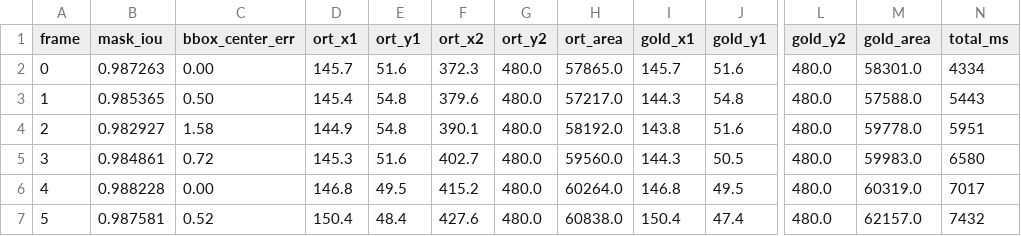
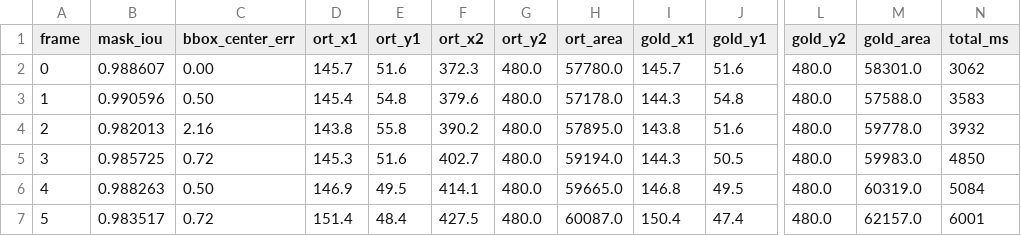
Before and after one commit to orz-i/woah, a CSV file: tools/sam2_onnx/reports/android_video_parity.csv, drawn as a sheet; only a part is shown, gaps mark what is left out; the diff covers the shown part only; the diff names each change by its address in the sheet, - before the commit and + after, or states it on an @@ line.

```diff
--- a/tools/sam2_onnx/reports/android_video_parity.csv
+++ b/tools/sam2_onnx/reports/android_video_parity.csv
-B2 (mask_iou): 0.987263
+B2 (mask_iou): 0.988607
-H2 (ort_area): 57865.0
+H2 (ort_area): 57780.0
-N2 (total_ms): 4334
+N2 (total_ms): 3062
-B3 (mask_iou): 0.985365
+B3 (mask_iou): 0.990596
-H3 (ort_area): 57217.0
+H3 (ort_area): 57178.0
-N3 (total_ms): 5443
+N3 (total_ms): 3583
-B4 (mask_iou): 0.982927
+B4 (mask_iou): 0.982013
-C4 (bbox_center_err): 1.58
+C4 (bbox_center_err): 2.16
-D4 (ort_x1): 144.9
+D4 (ort_x1): 143.8
-E4 (ort_y1): 54.8
+E4 (ort_y1): 55.8
-F4 (ort_x2): 390.1
+F4 (ort_x2): 390.2
-H4 (ort_area): 58192.0
+H4 (ort_area): 57895.0
-N4 (total_ms): 5951
+N4 (total_ms): 3932
-B5 (mask_iou): 0.984861
+B5 (mask_iou): 0.985725
-H5 (ort_area): 59560.0
+H5 (ort_area): 59194.0
-N5 (total_ms): 6580
+N5 (total_ms): 4850
-B6 (mask_iou): 0.988228
+B6 (mask_iou): 0.988263
-C6 (bbox_center_err): 0.00
+C6 (bbox_center_err): 0.50
-D6 (ort_x1): 146.8
+D6 (ort_x1): 146.9
-F6 (ort_x2): 415.2
+F6 (ort_x2): 414.1
-H6 (ort_area): 60264.0
+H6 (ort_area): 59665.0
-N6 (total_ms): 7017
+N6 (total_ms): 5084
-B7 (mask_iou): 0.987581
+B7 (mask_iou): 0.983517
-C7 (bbox_center_err): 0.52
+C7 (bbox_center_err): 0.72
-D7 (ort_x1): 150.4
+D7 (ort_x1): 151.4
-F7 (ort_x2): 427.6
+F7 (ort_x2): 427.5
-H7 (ort_area): 60838.0
+H7 (ort_area): 60087.0
-N7 (total_ms): 7432
+N7 (total_ms): 6001
```
Also changed, not shown: 136 edited cells elsewhere in this file, 5 other files.
